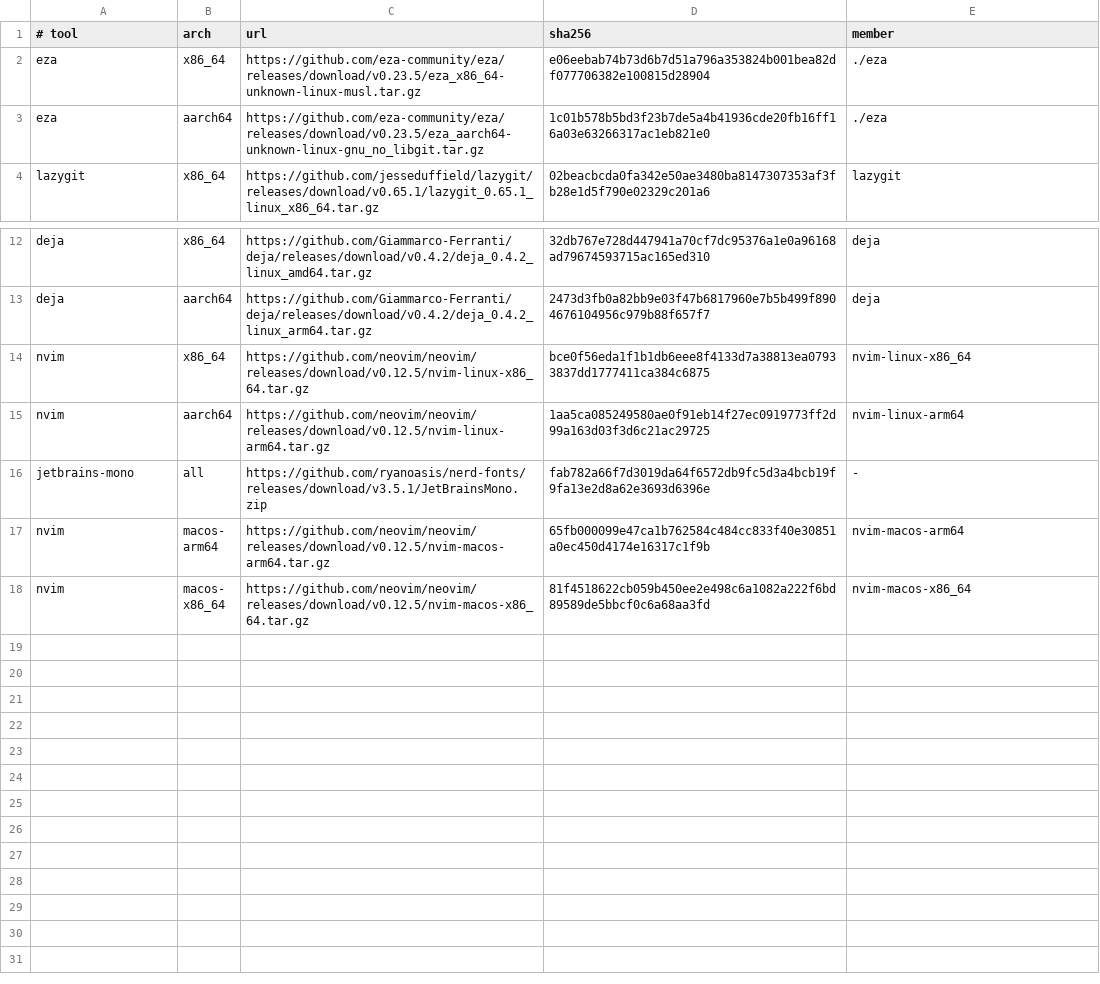
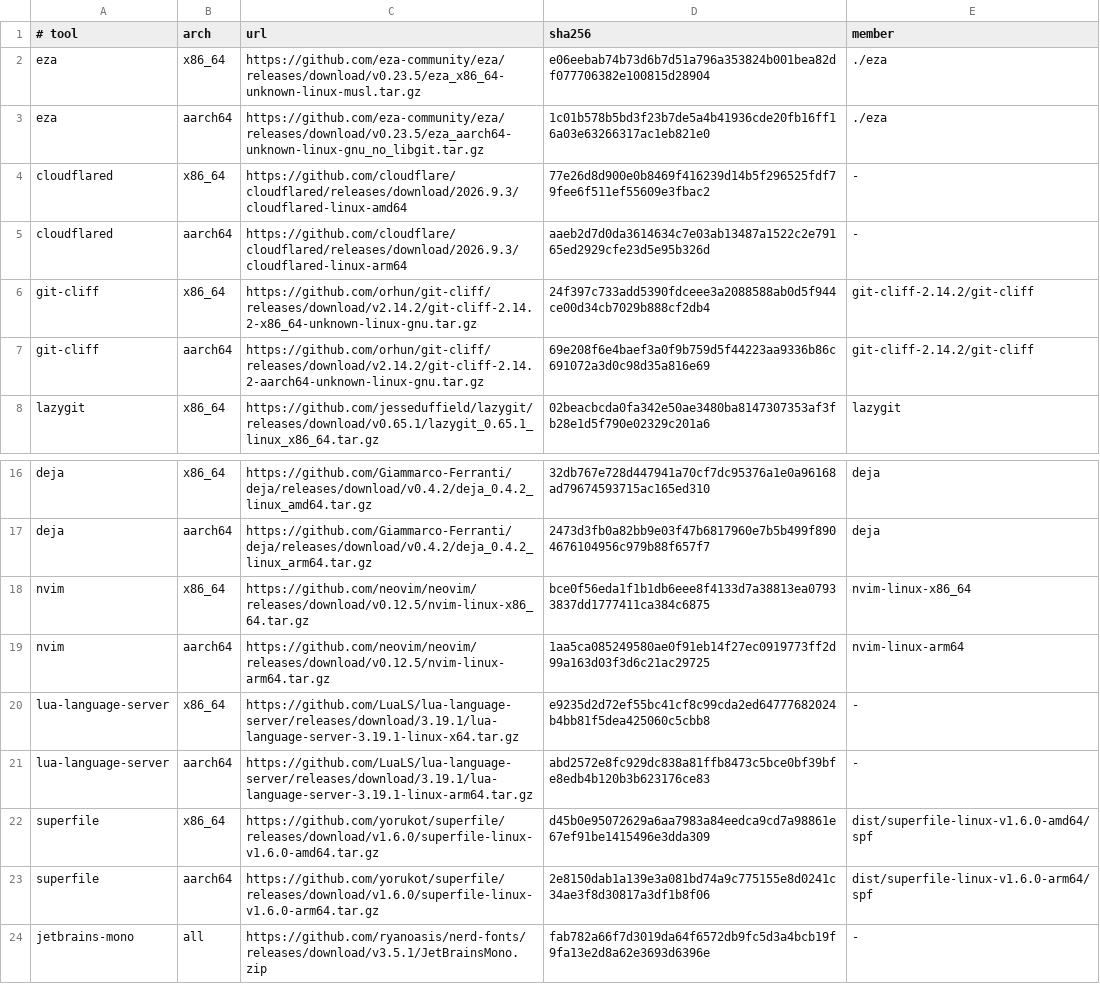
Before and after one commit to jonathanbecerra/vps, a TSV file: config/apt/binaries.tsv, drawn as a sheet; only a part is shown, gaps mark what is left out; the shorter side is filled out with more unchanged rows.

Commit message:
feat: pin Linux developer tools

```diff
--- a/config/apt/binaries.tsv
+++ b/config/apt/binaries.tsv
@@ -3,2 +3,6 @@ eza	x86_64	https://github.com/eza-community/eza/releases/download/v0.23.5/eza_x8
 eza	aarch64	https://github.com/eza-community/eza/releases/download/v0.23.5/eza_aarch64-unknown-linux-gnu_no_libgit.tar.gz	1c01b578b5bd3f23b7de5a4b41936cde20fb16ff16a03e63266317ac1eb821e0	./eza
+cloudflared	x86_64	https://github.com/cloudflare/cloudflared/releases/download/2026.9.3/cloudflared-linux-amd64	77e26d8d900e0b8469f416239d14b5f296525fdf79fee6f511ef55609e3fbac2	-
+cloudflared	aarch64	https://github.com/cloudflare/cloudflared/releases/download/2026.9.3/cloudflared-linux-arm64	aaeb2d7d0da3614634c7e03ab13487a1522c2e79165ed2929cfe23d5e95b326d	-
+git-cliff	x86_64	https://github.com/orhun/git-cliff/releases/download/v2.14.2/git-cliff-2.14.2-x86_64-unknown-linux-gnu.tar.gz	24f397c733add5390fdceee3a2088588ab0d5f944ce00d34cb7029b888cf2db4	git-cliff-2.14.2/git-cliff
+git-cliff	aarch64	https://github.com/orhun/git-cliff/releases/download/v2.14.2/git-cliff-2.14.2-aarch64-unknown-linux-gnu.tar.gz	69e208f6e4baef3a0f9b759d5f44223aa9336b86c691072a3d0c98d35a816e69	git-cliff-2.14.2/git-cliff
 lazygit	x86_64	https://github.com/jesseduffield/lazygit/releases/download/v0.65.1/lazygit_0.65.1_linux_x86_64.tar.gz	02beacbcda0fa342e50ae3480ba8147307353af3fb28e1d5f790e02329c201a6	lazygit
@@ -15,2 +19,6 @@ nvim	x86_64	https://github.com/neovim/neovim/releases/download/v0.12.5/nvim-linu
 nvim	aarch64	https://github.com/neovim/neovim/releases/download/v0.12.5/nvim-linux-arm64.tar.gz	1aa5ca085249580ae0f91eb14f27ec0919773ff2d99a163d03f3d6c21ac29725	nvim-linux-arm64
+lua-language-server	x86_64	https://github.com/LuaLS/lua-language-server/releases/download/3.19.1/lua-language-server-3.19.1-linux-x64.tar.gz	e9235d2d72ef55bc41cf8c99cda2ed64777682024b4bb81f5dea425060c5cbb8	-
+lua-language-server	aarch64	https://github.com/LuaLS/lua-language-server/releases/download/3.19.1/lua-language-server-3.19.1-linux-arm64.tar.gz	abd2572e8fc929dc838a81ffb8473c5bce0bf39bfe8edb4b120b3b623176ce83	-
+superfile	x86_64	https://github.com/yorukot/superfile/releases/download/v1.6.0/superfile-linux-v1.6.0-amd64.tar.gz	d45b0e95072629a6aa7983a84eedca9cd7a98861e67ef91be1415496e3dda309	dist/superfile-linux-v1.6.0-amd64/spf
+superfile	aarch64	https://github.com/yorukot/superfile/releases/download/v1.6.0/superfile-linux-v1.6.0-arm64.tar.gz	2e8150dab1a139e3a081bd74a9c775155e8d0241c34ae3f8d30817a3df1b8f06	dist/superfile-linux-v1.6.0-arm64/spf
 jetbrains-mono	all	https://github.com/ryanoasis/nerd-fonts/releases/download/v3.5.1/JetBrainsMono.zip	fab782a66f7d3019da64f6572db9fc5d3a4bcb19f9fa13e2d8a62e3693d6396e	-
```
Also changed, not shown: 2 other files.
